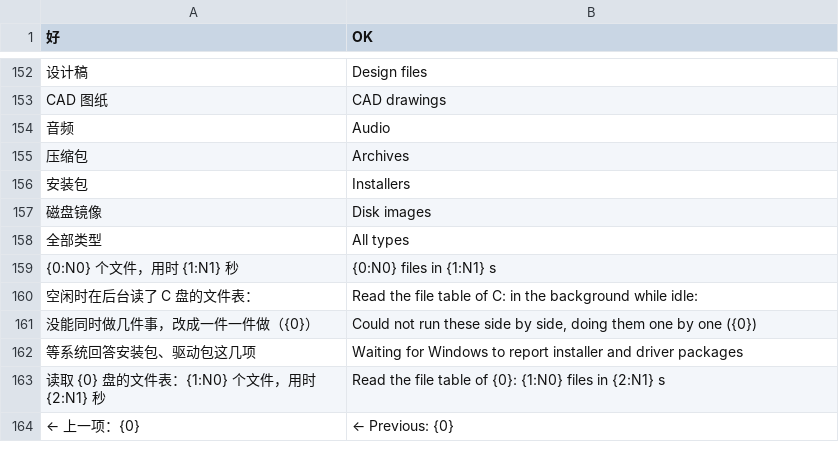
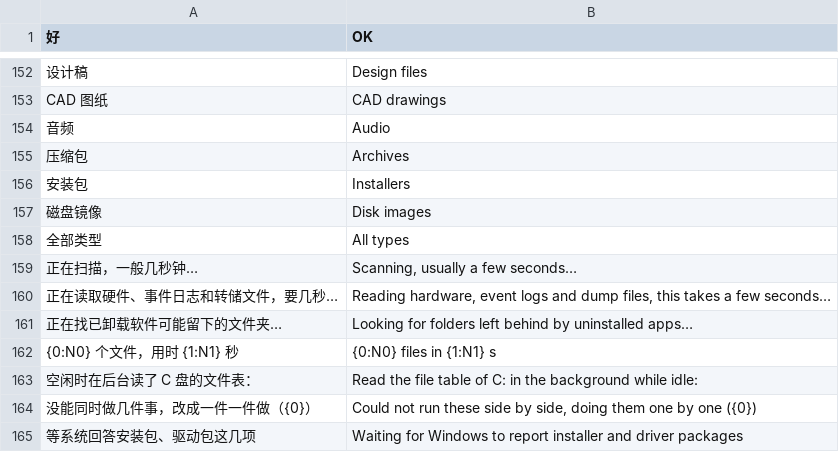
Before and after one commit to Xuanqiyun/ClearC, a TSV file: src/parts/i18n/en.tsv, drawn as a sheet; only a part is shown, gaps mark what is left out; the shorter side is filled out with more unchanged rows.

```diff
--- a/src/parts/i18n/en.tsv
+++ b/src/parts/i18n/en.tsv
@@ -158,2 +158,5 @@ CAD 图纸	CAD drawings
 全部类型	All types
+正在扫描，一般几秒钟…	Scanning, usually a few seconds…
+正在读取硬件、事件日志和转储文件，要几秒…	Reading hardware, event logs and dump files, this takes a few seconds…
+正在找已卸载软件可能留下的文件夹…	Looking for folders left behind by uninstalled apps…
 {0:N0} 个文件，用时 {1:N1} 秒	{0:N0} files in {1:N1} s
```
Also changed, not shown: 4 other files.
